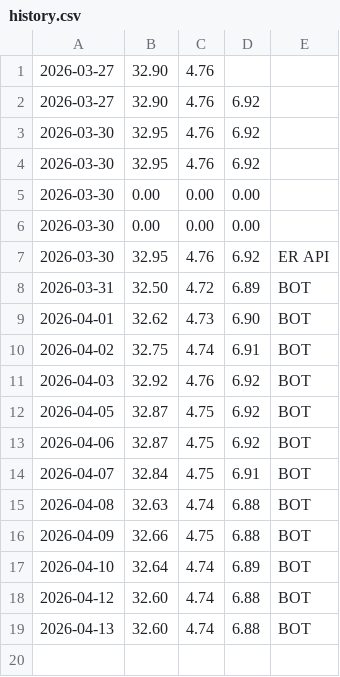
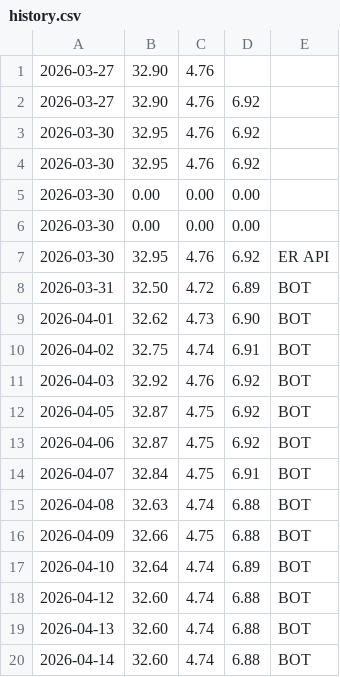
Before and after one commit to poon6000/fx-bot, a CSV file: history.csv, drawn as a sheet.

```diff
--- a/history.csv
+++ b/history.csv
@@ -19 +19,2 @@
 2026-04-13,32.60,4.74,6.88,BOT
+2026-04-14,32.60,4.74,6.88,BOT
```
